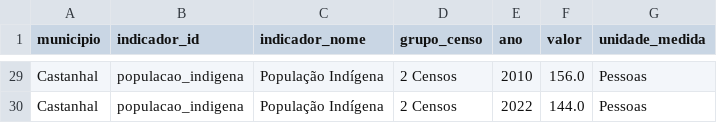
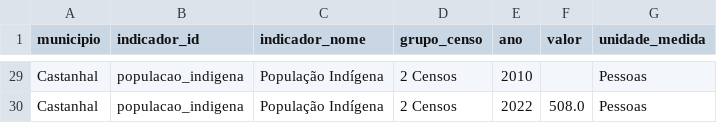
Before and after one commit to LuanLindolfo/tcc, a CSV file: data/indicadores_castanhal_tratados.csv, drawn as a sheet; only a part is shown, gaps mark what is left out; the diff covers the shown part only; the diff names each change by its address in the sheet, - before the commit and + after, or states it on an @@ line.

```diff
--- a/data/indicadores_castanhal_tratados.csv
+++ b/data/indicadores_castanhal_tratados.csv
-F29 (valor): 156.0
+F29 (valor): (empty)
-F30 (valor): 144.0
+F30 (valor): 508.0
```
Also changed, not shown: 27 edited cells elsewhere in this file, 1 other file.
